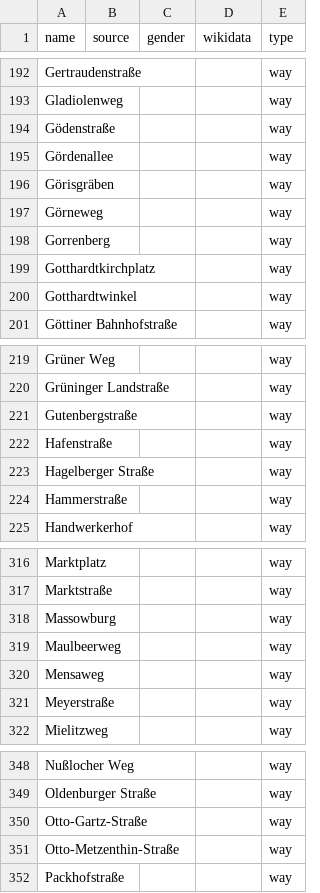
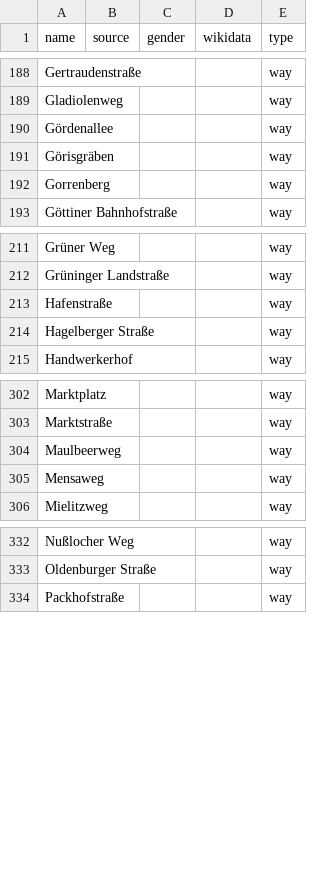
Before and after one commit to EqualStreetNames/equalstreetnames-brandenburg-an-der-havel, a CSV file: data/other.csv, drawn as a sheet; only a part is shown, gaps mark what is left out; the diff covers the shown part only; the diff names each change by its address in the sheet, - before the commit and + after, or states it on an @@ line.

```diff
--- a/data/other.csv
+++ b/data/other.csv
-row 194: Gödenstraße |  |  |  | way
-row 197: Görneweg |  |  |  | way
-row 199: Gotthardtkirchplatz |  |  |  | way
-row 200: Gotthardtwinkel |  |  |  | way
-row 221: Gutenbergstraße |  |  |  | way
-row 224: Hammerstraße |  |  |  | way
-row 318: Massowburg |  |  |  | way
-row 321: Meyerstraße |  |  |  | way
-row 350: Otto-Gartz-Straße |  |  |  | way
-row 351: Otto-Metzenthin-Straße |  |  |  | way
```
Also changed, not shown: 13 removed rows elsewhere in this file, data/gender.csv, 3 other files.
